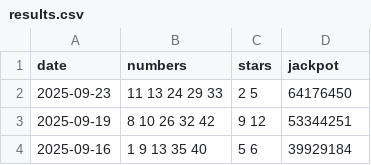
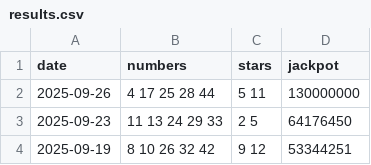
Before and after one commit to pmreis/emobility, a CSV file: data/outputs/results.csv, drawn as a sheet; only a part is shown; the shorter side is filled out with more unchanged rows.

```diff
--- a/data/outputs/results.csv
+++ b/data/outputs/results.csv
@@ -1,2 +1,3 @@
 date,numbers,stars,jackpot
+2025-09-26,4 17 25 28 44,5 11,130000000
 2025-09-23,11 13 24 29 33,2 5,64176450
```
